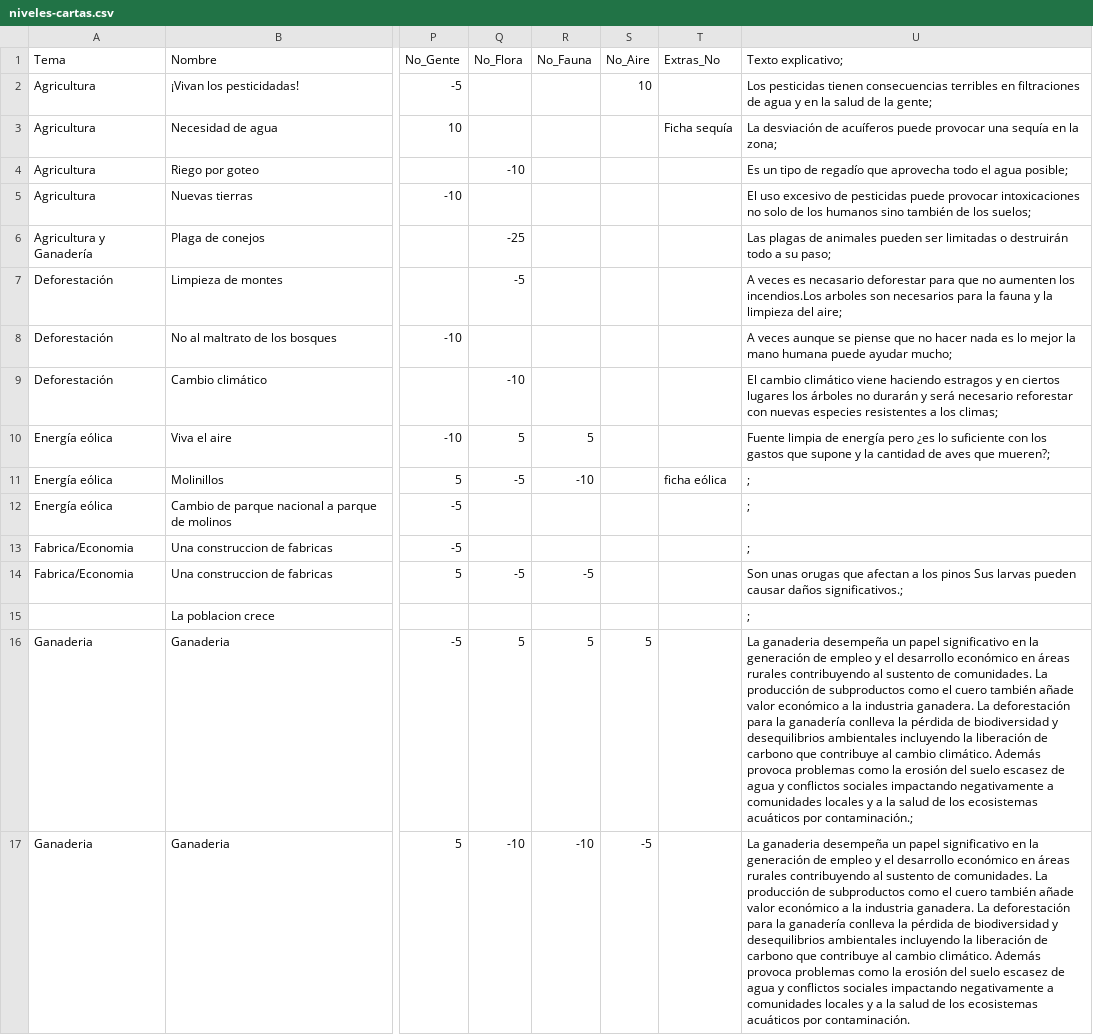
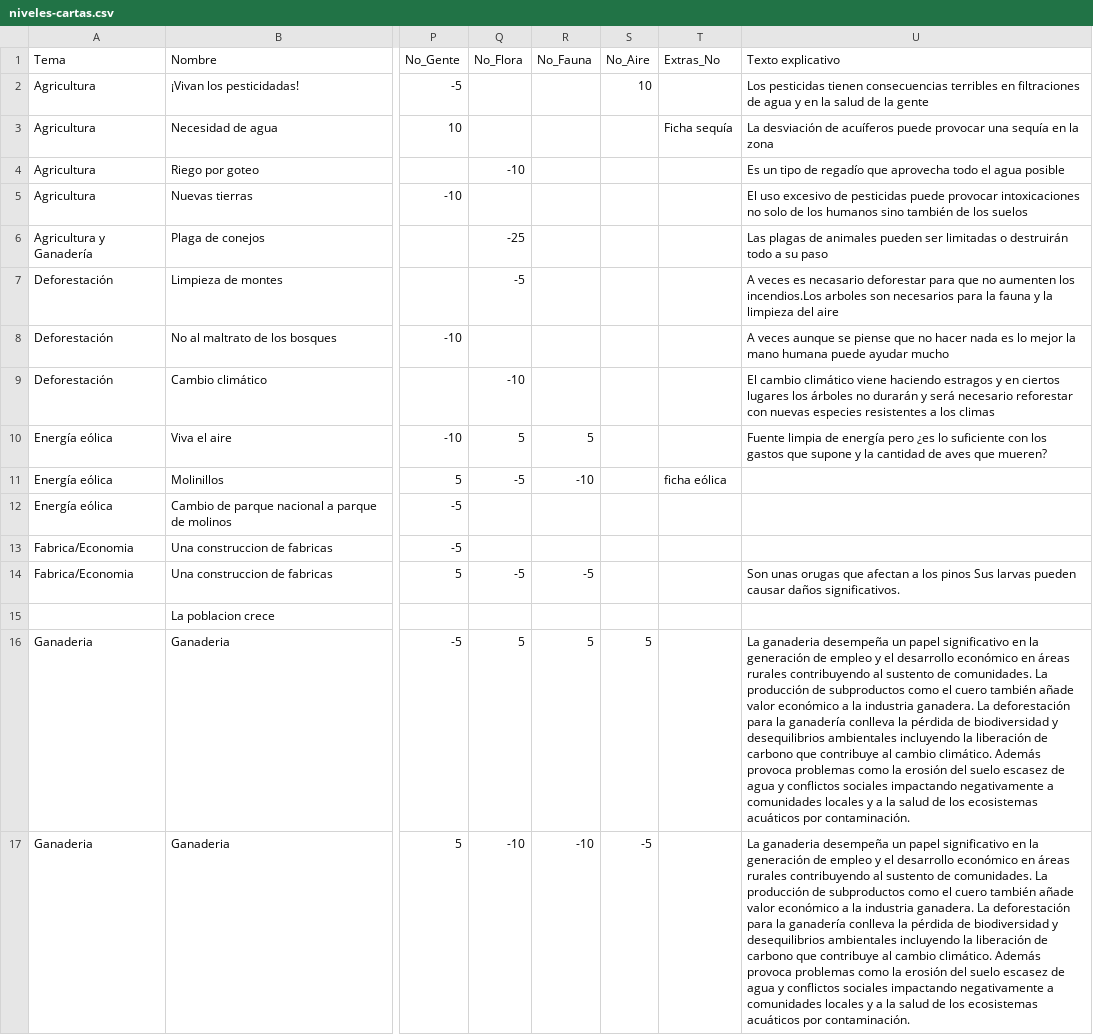
Before and after one commit to damart24/USABILIDAD, a CSV file: My project/Assets/CSV/niveles-cartas.csv, drawn as a sheet; only a part is shown, gaps mark what is left out; the diff covers the shown part only; the diff names each change by its address in the sheet, - before the commit and + after, or states it on an @@ line.

Commit message:
Se leen todas las cartas ya

```diff
--- a/My project/Assets/CSV/niveles-cartas.csv
+++ b/My project/Assets/CSV/niveles-cartas.csv
-U1: Texto explicativo;
+U1: Texto explicativo
-U2 (Texto explicativo): …de la gente;
+U2 (Texto explicativo): …de la gente
-U3 (Texto explicativo): …en la zona;
+U3 (Texto explicativo): …en la zona
-U4 (Texto explicativo): …el agua posible;
+U4 (Texto explicativo): …el agua posible
-U5 (Texto explicativo): …de los suelos;
+U5 (Texto explicativo): …de los suelos
-U6 (Texto explicativo): …a su paso;
+U6 (Texto explicativo): …a su paso
-U7 (Texto explicativo): …limpieza del aire;
+U7 (Texto explicativo): …limpieza del aire
-U8 (Texto explicativo): …puede ayudar mucho;
+U8 (Texto explicativo): …puede ayudar mucho
-U9 (Texto explicativo): …a los climas;
+U9 (Texto explicativo): …a los climas
-U10 (Texto explicativo): …aves que mueren?;
+U10 (Texto explicativo): …aves que mueren?
-U11:U13 (Texto explicativo): ;
+U11:U13 (Texto explicativo): (empty)
-U14 (Texto explicativo): …causar daños significativos.;
+U14 (Texto explicativo): …causar daños significativos.
-U15 (Texto explicativo): ;
+U15 (Texto explicativo): (empty)
-U16 (Texto explicativo): …acuáticos por contaminación.;
+U16 (Texto explicativo): …acuáticos por contaminación.
```
Also changed, not shown: 7 added rows, 9 removed rows and 11 edited cells elsewhere in this file, 1 other file.
